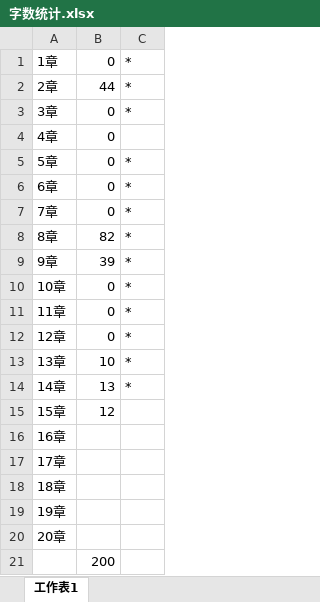
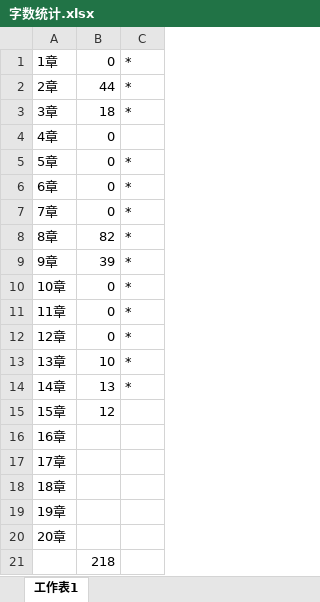
Before and after one commit to duoergun0729/4book, an Excel workbook: index/字数统计.xlsx, sheet 工作表1, drawn as a sheet; values as stored, in another font and other column widths than the file's, no borders; the diff names each change by its address in the sheet, - before the commit and + after, or states it on an @@ line.

Commit message:
add

```diff
--- a/index/字数统计.xlsx (sheet 工作表1)
+++ b/index/字数统计.xlsx (sheet 工作表1)
-B3: 0
+B3: 18
-B21: 200
+B21: 218
```
